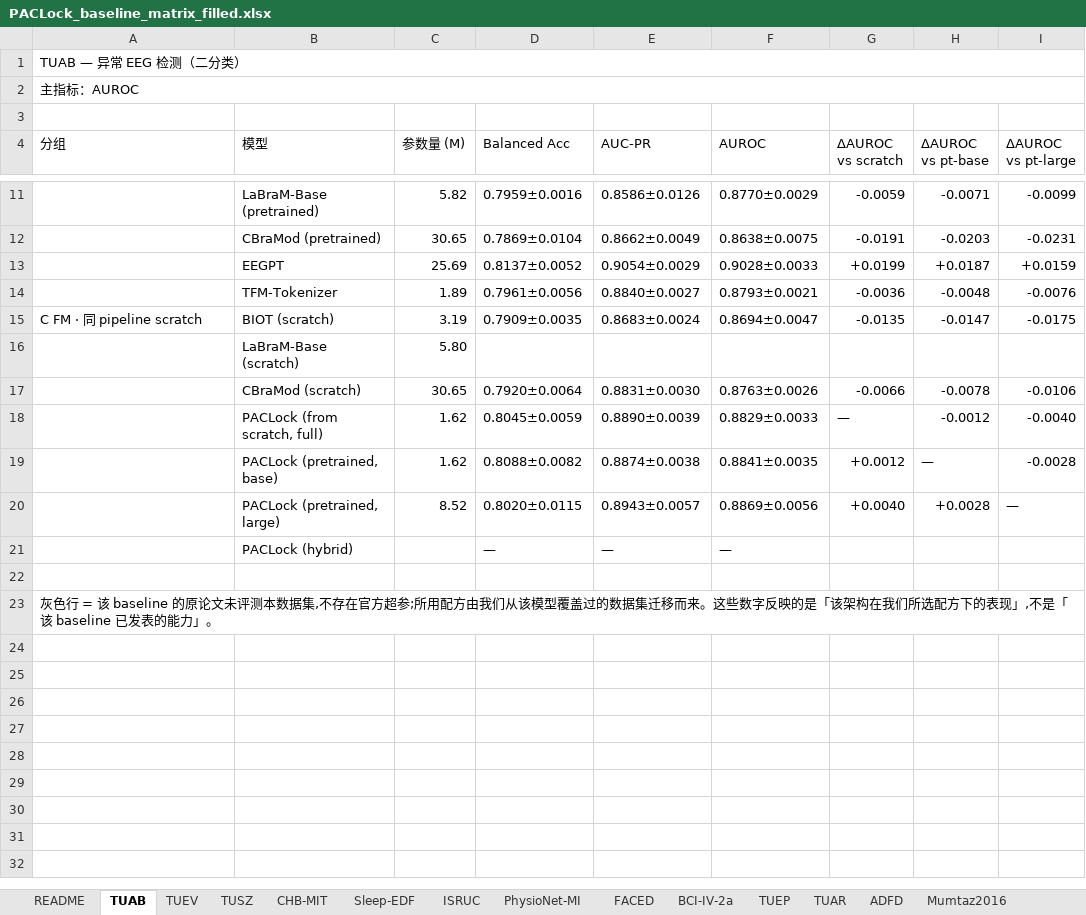
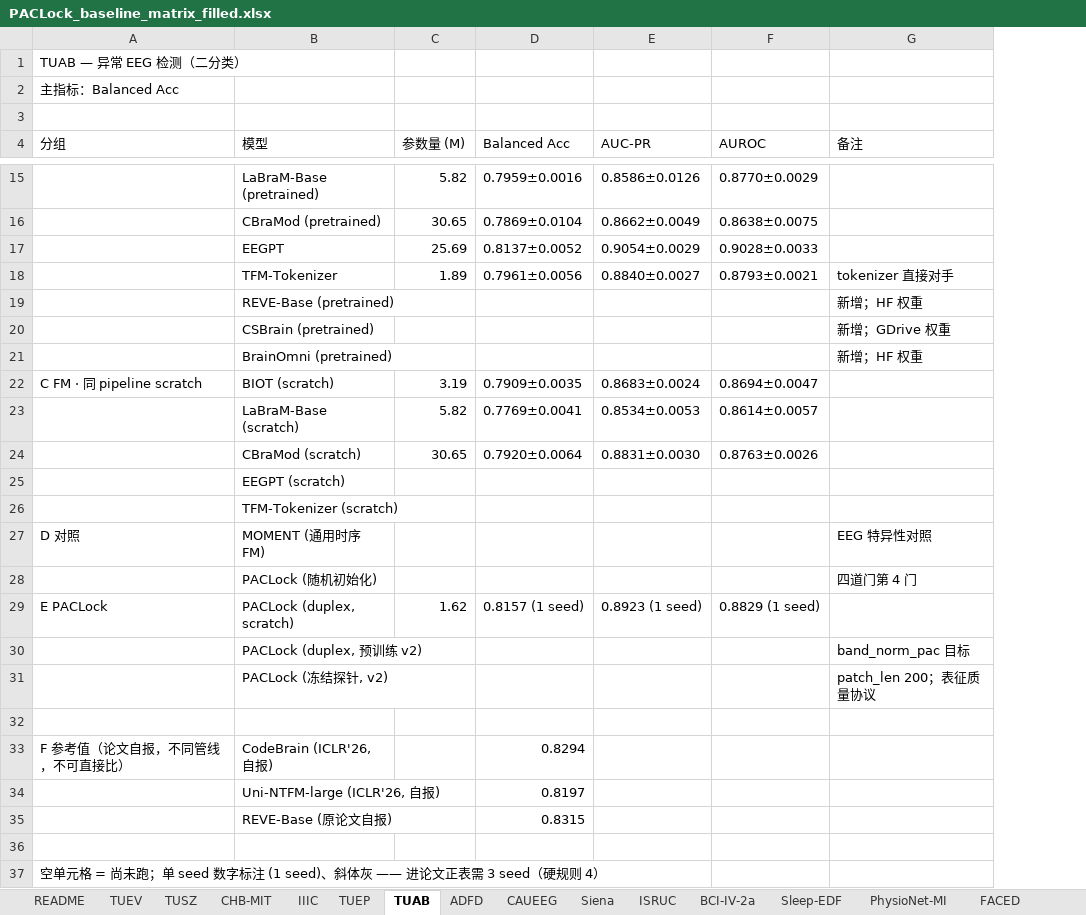
Before and after one commit to Joni-z/PACLock, an Excel workbook: results/PACLock_baseline_matrix_filled.xlsx, sheet TUAB, drawn as a sheet; only a part is shown, gaps mark what is left out; values as stored, in another font and other column widths than the file's, no cell formats; removed rows and columns are numbered as before the commit, all else as after; the diff covers the shown part only; the diff names each change by its address in the sheet, - before the commit and + after, or states it on an @@ line.

```diff
--- a/results/PACLock_baseline_matrix_filled.xlsx (sheet TUAB)
+++ b/results/PACLock_baseline_matrix_filled.xlsx (sheet TUAB)
+sheet tab: IIIC
+sheet tab: CAUEEG
+sheet tab: Siena
@@ sheet tab order changed: README | TUEV | TUSZ | CHB-MIT | IIIC | TUEP | TUAB | ADFD | CAUEEG | Siena | ISRUC | BCI-IV-2a | Sleep-EDF | PhysioNet-MI | FACED @@
-column G (ΔAUROC vs scratch), rows 11-17: -0.0059 | -0.0191 | +0.0199 | -0.0036 | -0.0135 |  | -0.0066
-column H (ΔAUROC vs pt-base), rows 11-17: -0.0071 | -0.0203 | +0.0187 | -0.0048 | -0.0147 |  | -0.0078
-column I (ΔAUROC vs pt-large), rows 11-17: -0.0099 | -0.0231 | +0.0159 | -0.0076 | -0.0175 |  | -0.0106
+column G (备注), row 18: tokenizer 直接对手
-A1:I1 merged
-A2 (分组): 主指标：AUROC
+A2 (分组): 主指标：Balanced Acc
-A2:I2 merged
+row 19:  | REVE-Base (pretrained) |  |  |  |  | 新增；HF 权重
+row 20:  | CSBrain (pretrained) |  |  |  |  | 新增；GDrive 权重
+row 21:  | BrainOmni (pretrained) |  |  |  |  | 新增；HF 权重
-C23 (参数量 (M)): 5.80
+C23 (参数量 (M)): 5.82
-D23 (Balanced Acc): (empty)
+D23 (Balanced Acc): 0.7769±0.0041
-E23 (AUC-PR): (empty)
+E23 (AUC-PR): 0.8534±0.0053
-F23 (AUROC): (empty)
+F23 (AUROC): 0.8614±0.0057
-row 18:  | PACLock (from scratch, full) | 1.62 | 0.8045±0.0059 | 0.8890±0.0039 | 0.8829±0.0033 | — | -0.0012 | -0.0040
-row 19:  | PACLock (pretrained, base) | 1.62 | 0.8088±0.0082 | 0.8874±0.0038 | 0.8841±0.0035 | +0.0012 | — | -0.0028
-row 20:  | PACLock (pretrained, large) | 8.52 | 0.8020±0.0115 | 0.8943±0.0057 | 0.8869±0.0056 | +0.0040 | +0.0028 | —
-row 21:  | PACLock (hybrid) |  | — | — | —
+row 25:  | EEGPT (scratch)
+row 26:  | TFM-Tokenizer (scratch)
+row 27: D 对照 | MOMENT (通用时序 FM) |  |  |  |  | EEG 特异性对照
+row 28:  | PACLock (随机初始化) |  |  |  |  | 四道门第 4 门
+row 29: E PACLock | PACLock (duplex, scratch) | 1.62 | 0.8157 (1 seed) | 0.8923 (1 seed) | 0.8829 (1 seed)
+row 30:  | PACLock (duplex, 预训练 v2) |  |  |  |  | band_norm_pac 目标
+row 31:  | PACLock (冻结探针, v2) |  |  |  |  | patch_len 200；表征质量协议
+row 33: F 参考值（论文自报，不同管线，不可直接比） | CodeBrain (ICLR'26, 自报) |  | 0.8294
+row 34:  | Uni-NTFM-large (ICLR'26, 自报) |  | 0.8197
+row 35:  | REVE-Base (原论文自报) |  | 0.8315
+row 36: (empty)
-A37 (分组): 灰色行 = 该 baseline 的原论文未评测本数据集,不存在官方超参;所用配方由我们从该模型覆盖过的数据集迁移而来。这些数字反映的是「该架构在我们所选配方下的表现」,不是「该 baseline 已发表的能力」。
+A37 (分组): 空单元格 = 尚未跑；单 seed 数字标注 (1 seed)、斜体灰 —— 进论文正表需 3 seed（硬规则 4）
```
Also changed, not shown: 4 added rows and 1 edited cell elsewhere in this sheet, sheet _填写记录, sheet EEGMat, sheet Mumtaz2016, sheet TUAR, sheet TUEP, sheet ADFD, 9 more sheets, cell formats, 4 other files.
